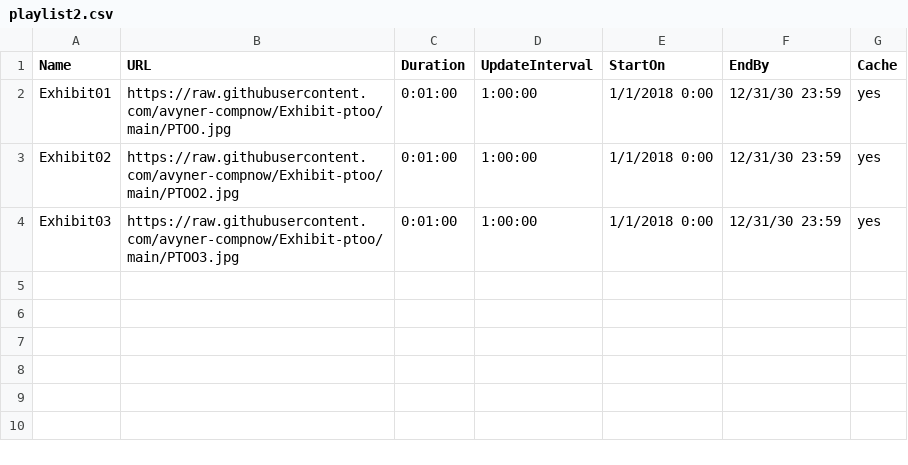
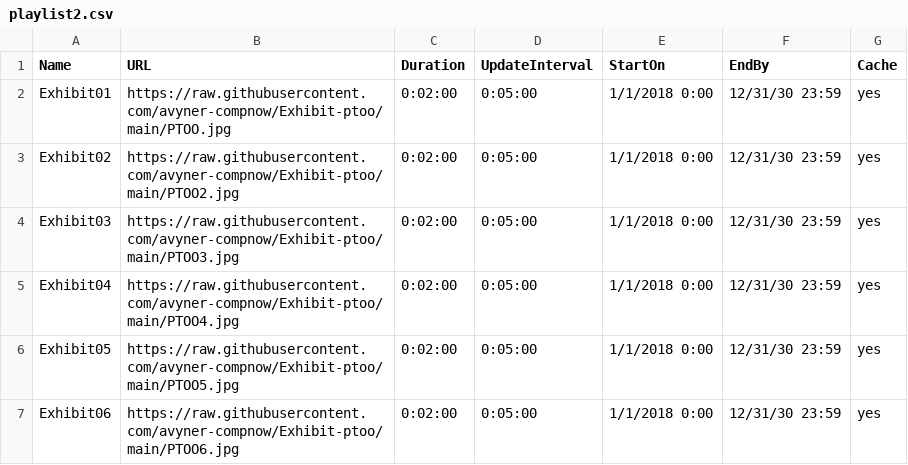
Before and after one commit to avyner-compnow/Exhibit-ptoo, a CSV file: playlist2.csv, drawn as a sheet.

Commit message:
Add files via upload

```diff
--- a/playlist2.csv
+++ b/playlist2.csv
@@ -1,4 +1,7 @@
 Name,URL,Duration,UpdateInterval,StartOn,EndBy,Cache
-Exhibit01,https://raw.githubusercontent.com/avyner-compnow/Exhibit-ptoo/main/PTOO.jpg,0:01:00,1:00:00,1/1/2018 0:00,12/31/30 23:59,yes
-Exhibit02,https://raw.githubusercontent.com/avyner-compnow/Exhibit-ptoo/main/PTOO2.jpg,0:01:00,1:00:00,1/1/2018 0:00,12/31/30 23:59,yes
-Exhibit03,https://raw.githubusercontent.com/avyner-compnow/Exhibit-ptoo/main/PTOO3.jpg,0:01:00,1:00:00,1/1/2018 0:00,12/31/30 23:59,yes
+Exhibit01,https://raw.githubusercontent.com/avyner-compnow/Exhibit-ptoo/main/PTOO.jpg,0:02:00,0:05:00,1/1/2018 0:00,12/31/30 23:59,yes
+Exhibit02,https://raw.githubusercontent.com/avyner-compnow/Exhibit-ptoo/main/PTOO2.jpg,0:02:00,0:05:00,1/1/2018 0:00,12/31/30 23:59,yes
+Exhibit03,https://raw.githubusercontent.com/avyner-compnow/Exhibit-ptoo/main/PTOO3.jpg,0:02:00,0:05:00,1/1/2018 0:00,12/31/30 23:59,yes
+Exhibit04,https://raw.githubusercontent.com/avyner-compnow/Exhibit-ptoo/main/PTOO4.jpg,0:02:00,0:05:00,1/1/2018 0:00,12/31/30 23:59,yes
+Exhibit05,https://raw.githubusercontent.com/avyner-compnow/Exhibit-ptoo/main/PTOO5.jpg,0:02:00,0:05:00,1/1/2018 0:00,12/31/30 23:59,yes
+Exhibit06,https://raw.githubusercontent.com/avyner-compnow/Exhibit-ptoo/main/PTOO6.jpg,0:02:00,0:05:00,1/1/2018 0:00,12/31/30 23:59,yes
```
